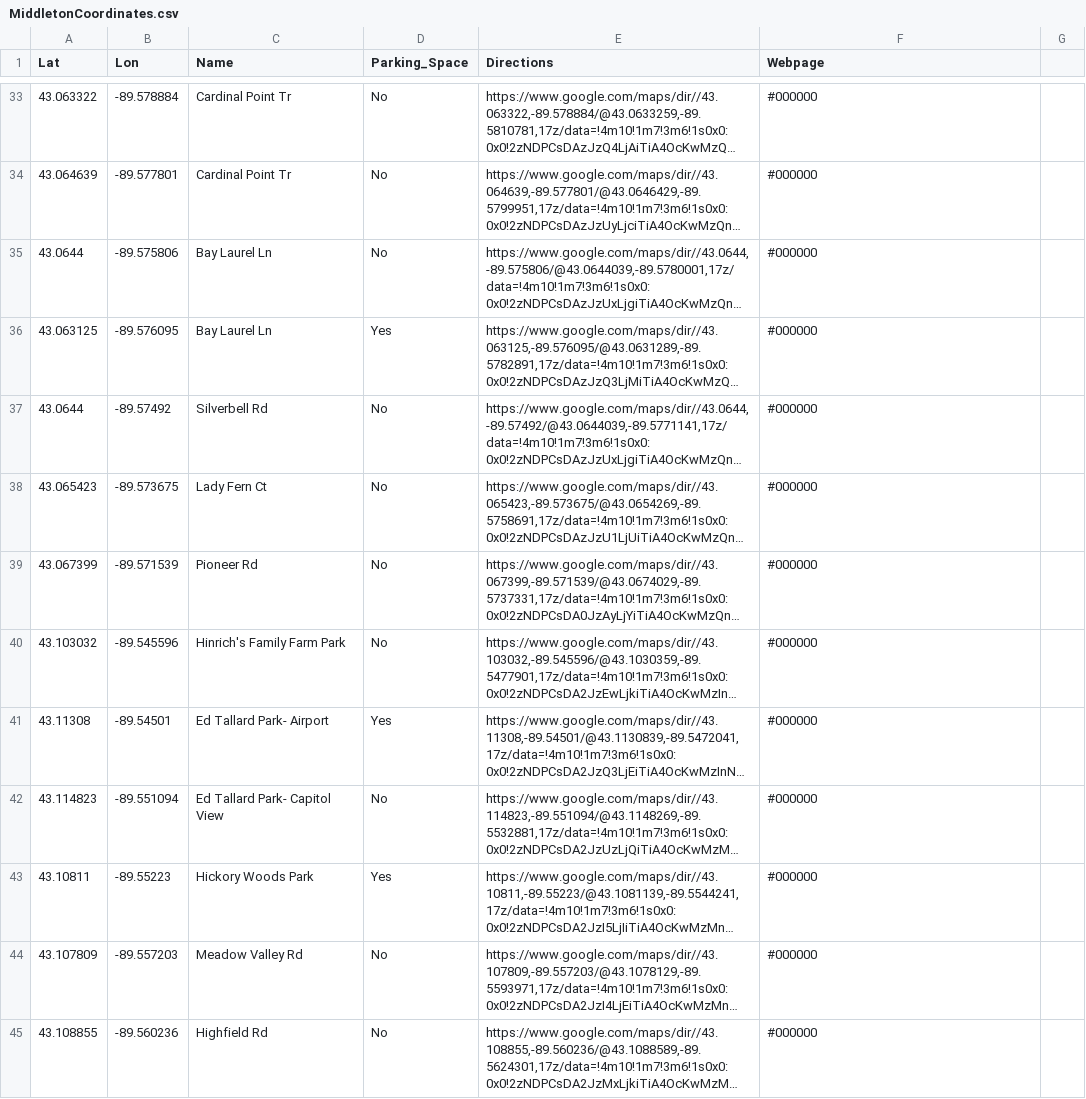
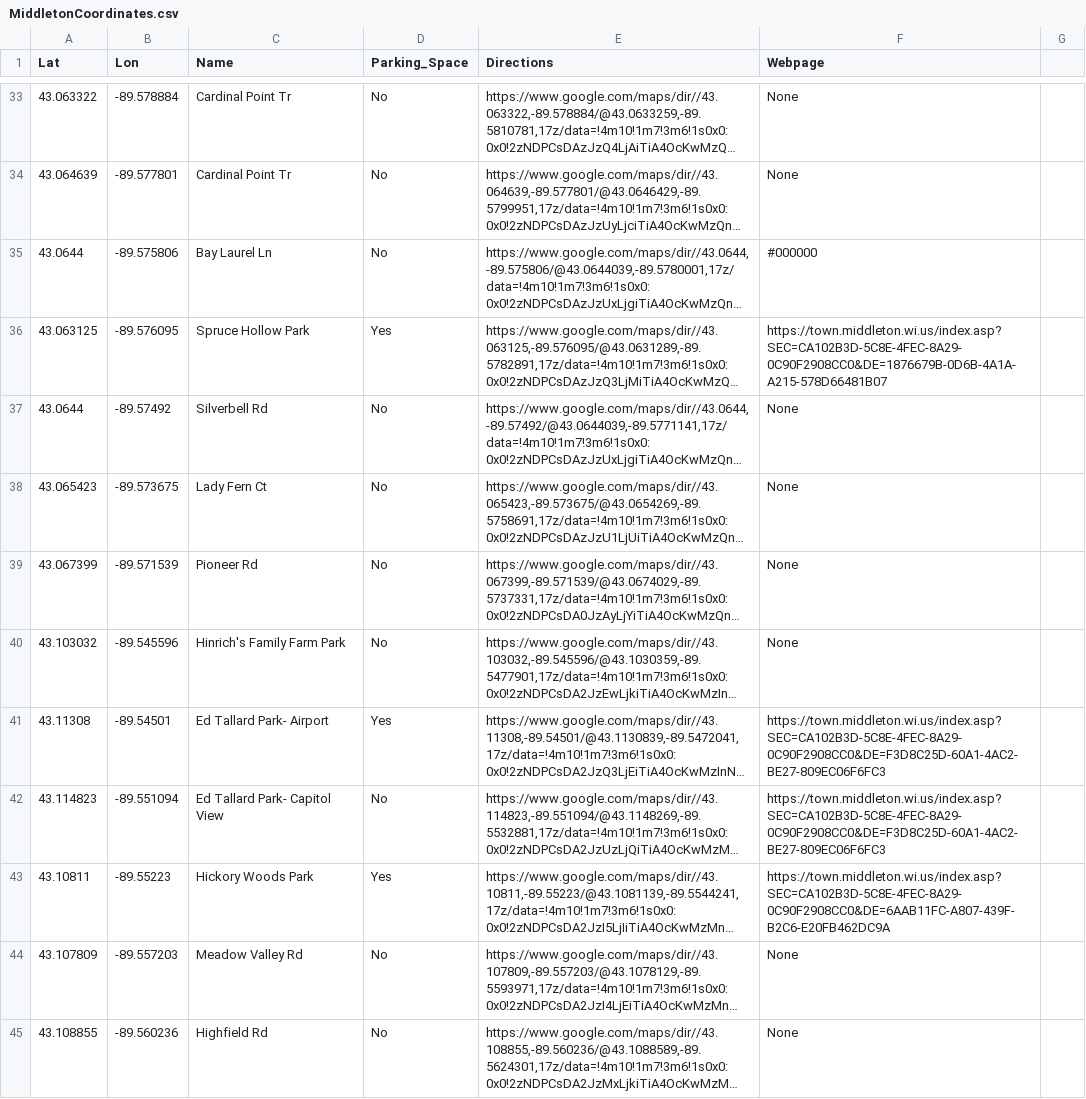
Before and after one commit to christopherarchuleta/MiddletonTrailMap, a CSV file: Data/Points/MiddletonCoordinates.csv, drawn as a sheet; only a part is shown, gaps mark what is left out; long unchanged cells end in …; the diff covers the shown part only; the diff names each change by its address in the sheet, - before the commit and + after, or states it on an @@ line.

Commit message:
Update Popups
Webpage Links

```diff
--- a/Data/Points/MiddletonCoordinates.csv
+++ b/Data/Points/MiddletonCoordinates.csv
-F33:F34 (Webpage): #000000
+F33:F34 (Webpage): None
-C36 (Name): Bay Laurel Ln
+C36 (Name): Spruce Hollow Park
-F36 (Webpage): #000000
+F36 (Webpage): https://town.middleton.wi.us/index.asp?SEC=CA102B3D-5C8E-4FEC-8A29-0C90F2908CC0&DE=1876679B-0D6B-4A1A-A215-578D66481B07
-F37:F40 (Webpage): #000000
+F37:F40 (Webpage): None
-F41:F42 (Webpage): #000000
+F41:F42 (Webpage): https://town.middleton.wi.us/index.asp?SEC=CA102B3D-5C8E-4FEC-8A29-0C90F2908CC0&DE=F3D8C25D-60A1-4AC2-BE27-809EC06F6FC3
-F43 (Webpage): #000000
+F43 (Webpage): https://town.middleton.wi.us/index.asp?SEC=CA102B3D-5C8E-4FEC-8A29-0C90F2908CC0&DE=6AAB11FC-A807-439F-B2C6-E20FB462DC9A
-F44:F45 (Webpage): #000000
+F44:F45 (Webpage): None
```
Also changed, not shown: 40 edited cells elsewhere in this file, 2 other files.
